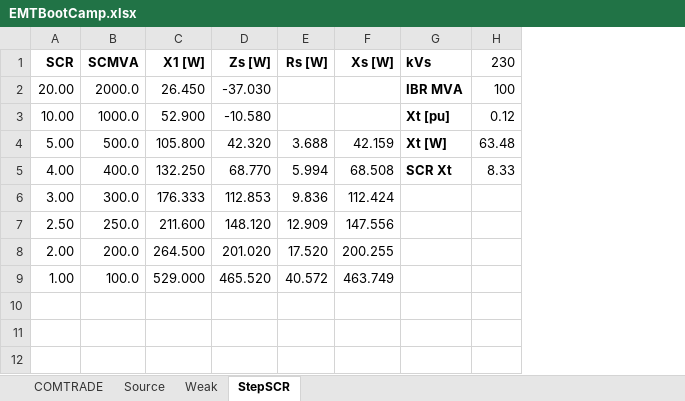
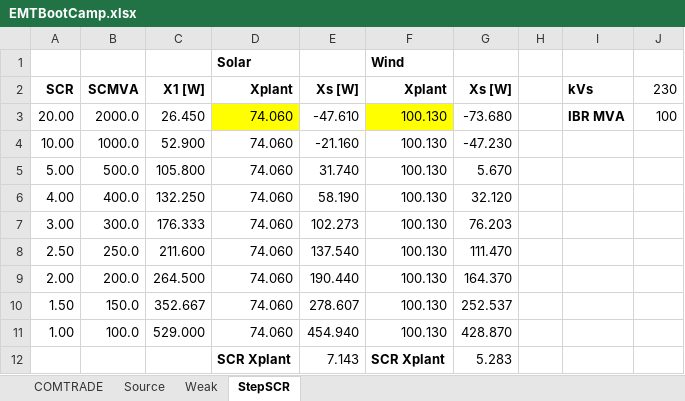
Before and after one commit to pnnl/i2x, an Excel workbook: emt-bootcamp/Support/EMTBootCamp.xlsx, sheet StepSCR, drawn as a sheet; values as stored, in another font and other column widths than the file's, no borders; removed rows and columns are numbered as before the commit, all else as after; the diff names each change by its address in the sheet, - before the commit and + after, or states it on an @@ line.

Commit message:
updated the SCR ramping impedances

```diff
--- a/emt-bootcamp/Support/EMTBootCamp.xlsx (sheet StepSCR)
+++ b/emt-bootcamp/Support/EMTBootCamp.xlsx (sheet StepSCR)
-column D, rows 1-9: Zs [W] | -37.030 | -10.580 | 42.320 | 68.770 | 112.853 | 148.120 | 201.020 | 465.520
-column E, rows 1-9: Rs [W] |  |  | 3.688 | 5.994 | 9.836 | 12.909 | 17.520 | 40.572
-column F, rows 1-9: Xs [W] |  |  | 42.159 | 68.508 | 112.424 | 147.556 | 200.255 | 463.749
+column D, rows 2-9: Xplant | 74.060 | 74.060 | 74.060 | 74.060 | 74.060 | 74.060 | 74.060; row 11: 74.060
+column E, rows 2-9: Xs [W] | -47.610 | -21.160 | 31.740 | 58.190 | 102.273 | 137.540 | 190.440; row 11: 454.940
+column F, rows 2-9: Xplant | 100.130 | 100.130 | 100.130 | 100.130 | 100.130 | 100.130 | 100.130; row 11: 100.130
+column G, rows 2-9: Xs [W] | -73.680 | -47.230 | 5.670 | 32.120 | 76.203 | 111.470 | 164.370; row 11: 428.870
+column H, empty
+row 1:  |  |  | Solar |  | Wind
-I4: Xt [pu]
+I4: (empty)
-J4: 0.12
+J4: (empty)
-I5: Xt [W]
+I5: (empty)
-J5: 63.48
+J5: (empty)
-I6: SCR Xt
+I6: (empty)
-J6: 8.33
+J6: (empty)
+row 10: 1.50 | 150.0 | 352.667 | 74.060 | 278.607 | 100.130 | 252.537
+row 12:  |  |  | SCR Xplant | 7.143 | SCR Xplant | 5.283
```
Also changed, not shown: formulas that keep their value.
